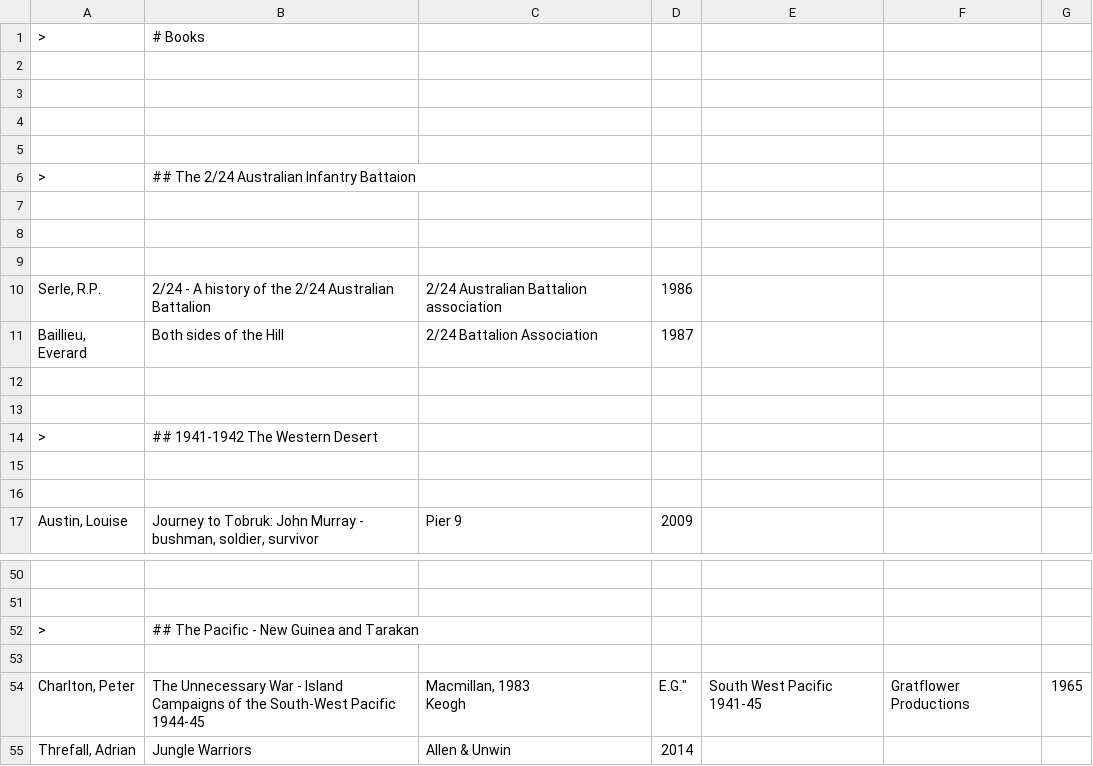
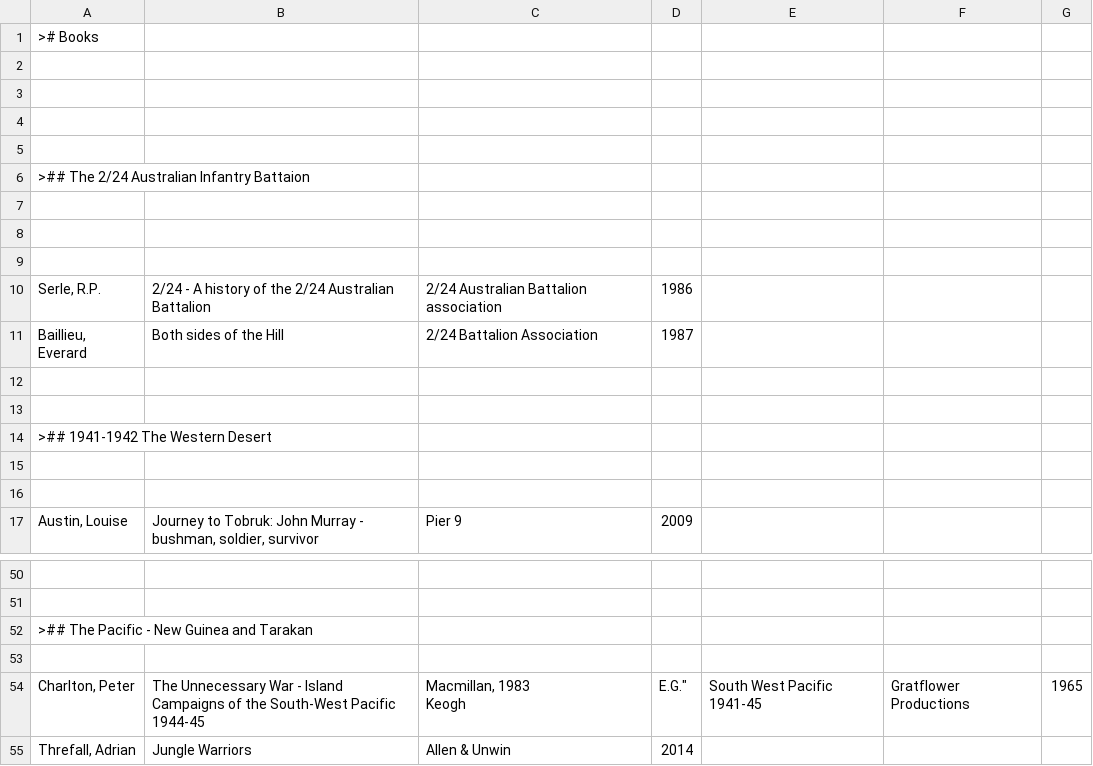
Before and after one commit to git-224/website-source, a CSV file: webpages/bibliography.csv, drawn as a sheet; only a part is shown, gaps mark what is left out; removed rows and columns are numbered as before the commit, all else as after; the diff names each change by its address in the sheet, - before the commit and + after, or states it on an @@ line.

```diff
--- a/webpages/bibliography.csv
+++ b/webpages/bibliography.csv
-row 1: > | # Books
+row 1: ># Books
-row 6: > | ## The 2/24 Australian Infantry Battaion
+row 6: >## The 2/24 Australian Infantry Battaion
-row 14: > | ## 1941-1942 The Western Desert
+row 14: >## 1941-1942 The Western Desert
-row 52: > | ## The Pacific - New Guinea and Tarakan
+row 52: >## The Pacific - New Guinea and Tarakan
```
Also changed, not shown: webpages/vale.csv, 27 other files.
